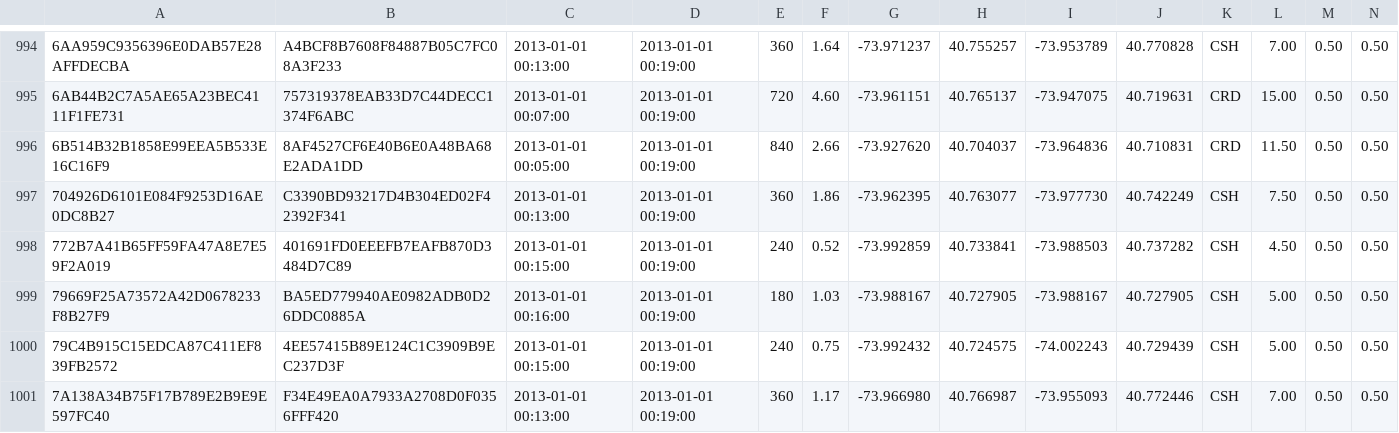
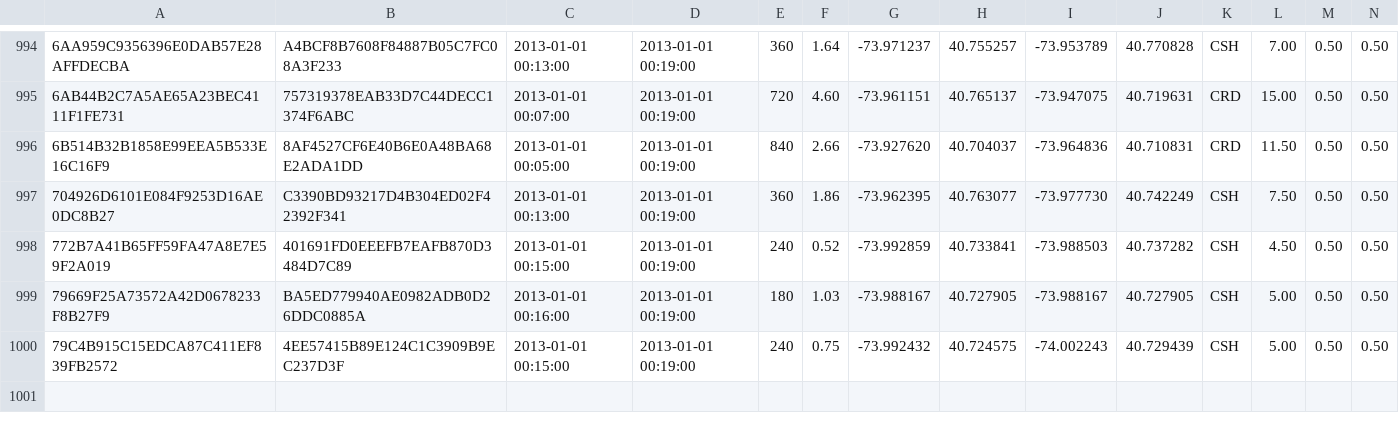
Before and after one commit to telecom-se/hpp, a CSV file: src/main/resources/data/1000Records.csv, drawn as a sheet; only a part is shown, gaps mark what is left out; rows hold the shown columns only; the diff names each change by its address in the sheet, - before the commit and + after, or states it on an @@ line.

```diff
--- a/src/main/resources/data/1000Records.csv
+++ b/src/main/resources/data/1000Records.csv
-row 1001: 7A138A34B75F17B789E2B9E9E597FC40 | F34E49EA0A7933A2708D0F0356FFF420 | 2013-01-01 00:13:00 | 2013-01-01 00:19:00 | 360 | 1.17 | -73.966980 | 40.766987 | -73.955093 | 40.772446 | CSH | 7.00 | 0.50 | 0.50
```
Also changed, not shown: 8 other files.
